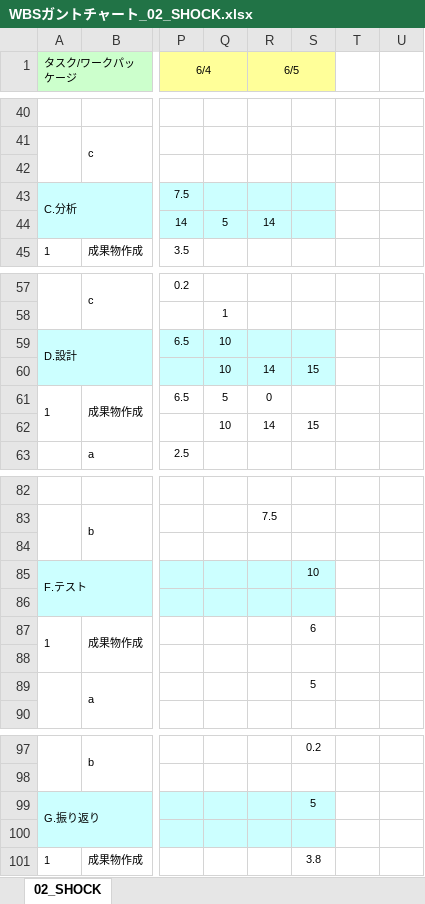
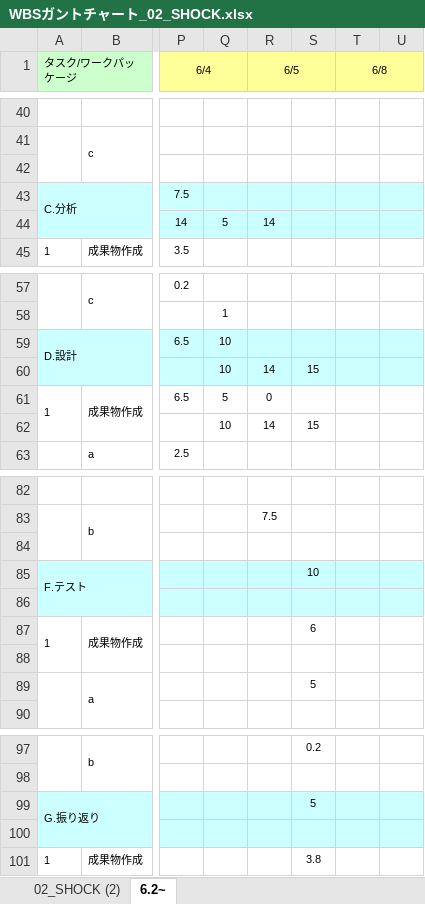
Before and after one commit to s-oishi/testRepo02, an Excel workbook: 01計画/WBSガントチャート_02_SHOCK.xlsx, sheet 6.2~, drawn as a sheet; only a part is shown, gaps mark what is left out; values as stored, in another font and other column widths than the file's, no borders; charts and pictures and conditional formats not drawn; the diff covers the shown part only; the diff names each change by its address in the sheet, - before the commit and + after, or states it on an @@ line.

```diff
--- a/01計画/WBSガントチャート_02_SHOCK.xlsx (sheet 6.2~)
+++ b/01計画/WBSガントチャート_02_SHOCK.xlsx (sheet 6.2~)
-sheet tab: 02_SHOCK
+sheet tab: 6.2~
+sheet tab: 02_SHOCK (2)
-T1: (empty)
+T1: 6/8
-T1:U1 fill: none
+T1:U1 fill: #FFFF99
+T1:U1 merged
-T43:U44 fill: none
+T43:U44 fill: #CCFFFF
-T59:U60 fill: none
+T59:U60 fill: #CCFFFF
-T85:U86 fill: none
+T85:U86 fill: #CCFFFF
-T99:U100 fill: none
+T99:U100 fill: #CCFFFF
```
Also changed, not shown: 14 edited cells, cell formats and merged cells elsewhere in this sheet, charts or pictures.
